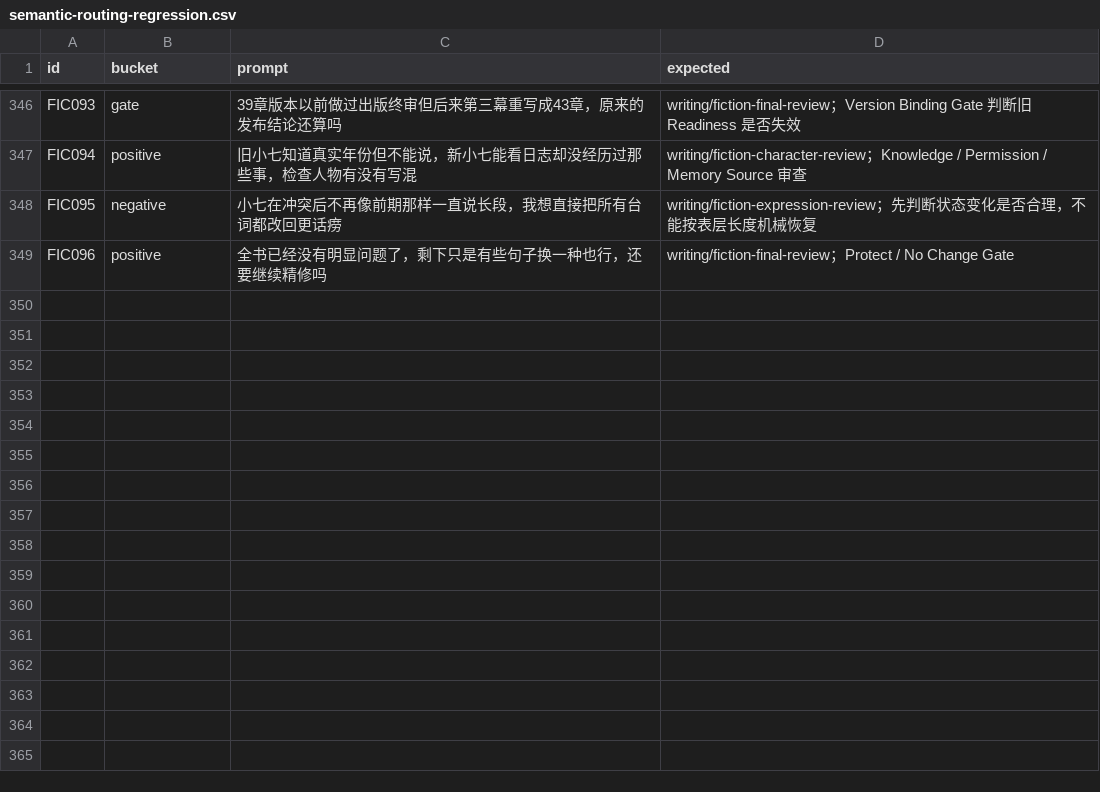
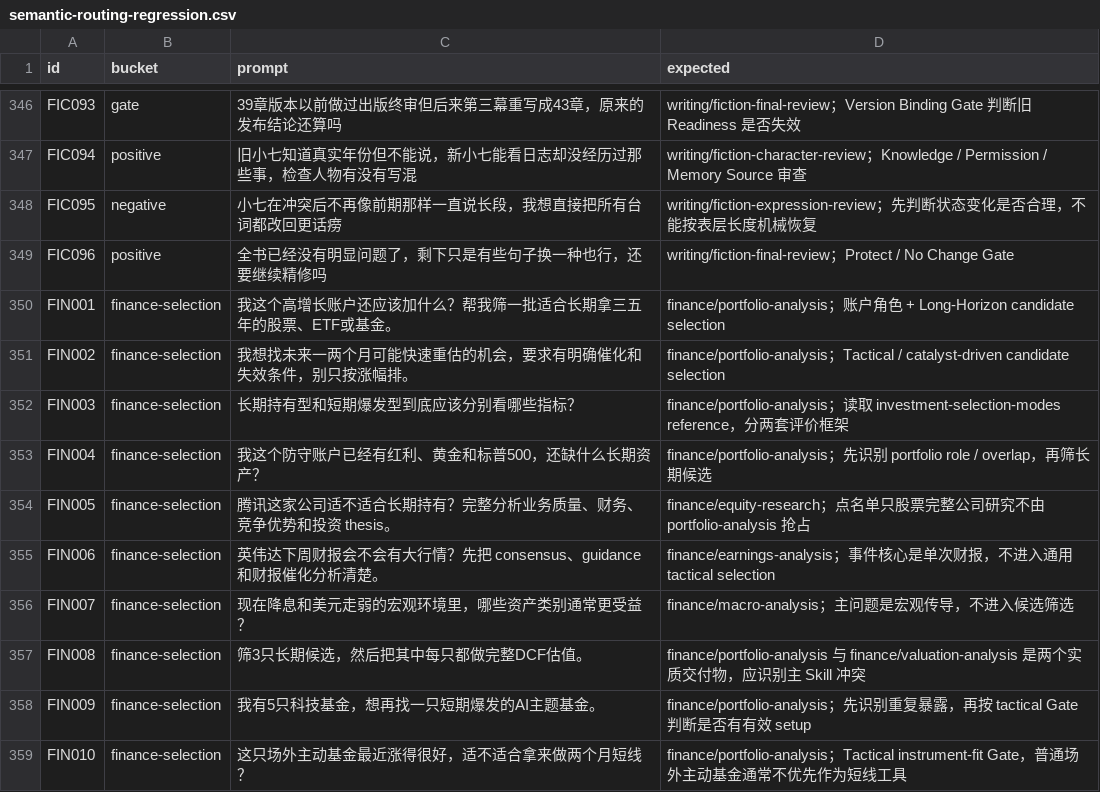
Before and after one commit to trojanbox/agent-plugin-marketplace, a CSV file: plugins/ai-workflow/skills/skill-system-design/references/semantic-routing-regression.csv, drawn as a sheet; only a part is shown, gaps mark what is left out; the diff names each change by its address in the sheet, - before the commit and + after, or states it on an @@ line.

Commit message:
feat(finance): add long-term and tactical selection framework

```diff
--- a/plugins/ai-workflow/skills/skill-system-design/references/semantic-routing-regression.csv
+++ b/plugins/ai-workflow/skills/skill-system-design/references/semantic-routing-regression.csv
+row 350: FIN001 | finance-selection | 我这个高增长账户还应该加什么？帮我筛一批适合长期拿三五年的股票、ETF或基金。 | finance/portfolio-analysis；账户角色 + Long-Horizon candidate selection
+row 351: FIN002 | finance-selection | 我想找未来一两个月可能快速重估的机会，要求有明确催化和失效条件，别只按涨幅排。 | finance/portfolio-analysis；Tactical / catalyst-driven candidate selection
+row 352: FIN003 | finance-selection | 长期持有型和短期爆发型到底应该分别看哪些指标？ | finance/portfolio-analysis；读取 investment-selection-modes reference，分两套评价框架
+row 353: FIN004 | finance-selection | 我这个防守账户已经有红利、黄金和标普500，还缺什么长期资产？ | finance/portfolio-analysis；先识别 portfolio role / overlap，再筛长期候选
+row 354: FIN005 | finance-selection | 腾讯这家公司适不适合长期持有？完整分析业务质量、财务、竞争优势和投资 thesis。 | finance/equity-research；点名单只股票完整公司研究不由 portfolio-analysis 抢占
+row 355: FIN006 | finance-selection | 英伟达下周财报会不会有大行情？先把 consensus、guidance 和财报催化分析清楚。 | finance/earnings-analysis；事件核心是单次财报，不进入通用 tactical selection
+row 356: FIN007 | finance-selection | 现在降息和美元走弱的宏观环境里，哪些资产类别通常更受益？ | finance/macro-analysis；主问题是宏观传导，不进入候选筛选
+row 357: FIN008 | finance-selection | 筛3只长期候选，然后把其中每只都做完整DCF估值。 | finance/portfolio-analysis 与 finance/valuation-analysis 是两个实质交付物，应识别主 Skill 冲突
+row 358: FIN009 | finance-selection | 我有5只科技基金，想再找一只短期爆发的AI主题基金。 | finance/portfolio-analysis；先识别重复暴露，再按 tactical Gate 判断是否有有效 setup
+row 359: FIN010 | finance-selection | 这只场外主动基金最近涨得很好，适不适合拿来做两个月短线？ | finance/portfolio-analysis；Tactical instrument-fit Gate，普通场外主动基金通常不优先作为短线工具
```
Also changed, not shown: 6 other files.
